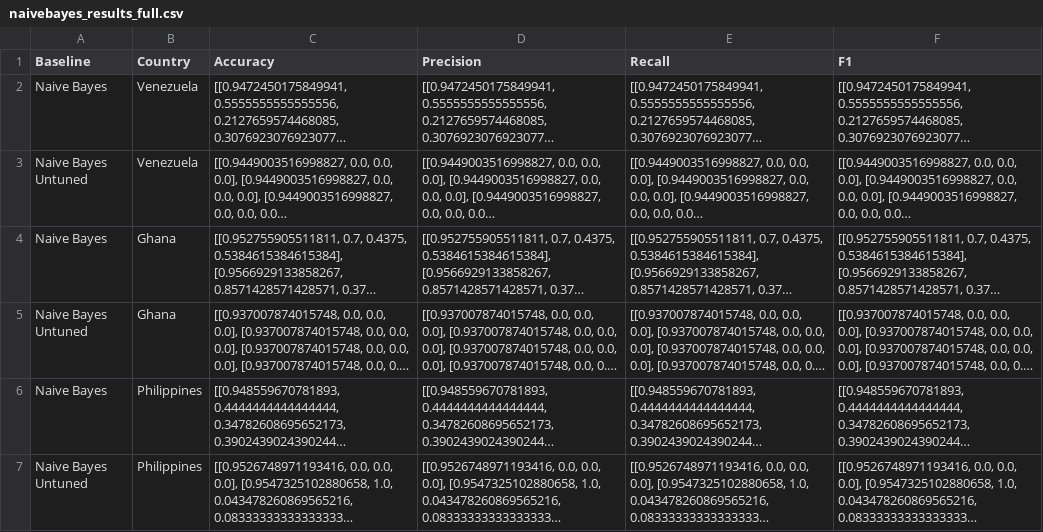
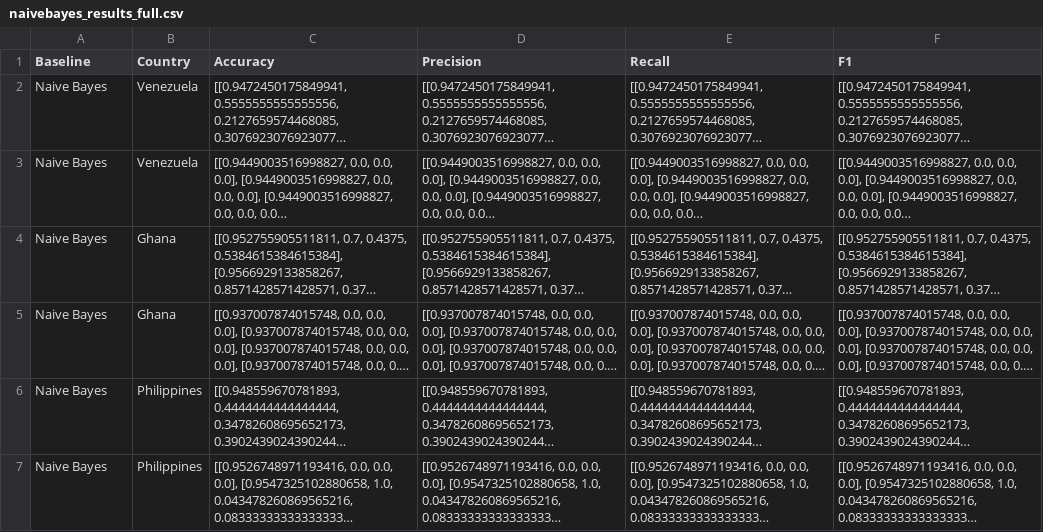
Before and after one commit to hiluka/how-to-hyperopt, a CSV file: replication/results/naivebayes_results_full.csv, drawn as a sheet; long unchanged cells end in …; the diff names each change by its address in the sheet, - before the commit and + after, or states it on an @@ line.

Commit message:
baseline results+log

```diff
--- a/replication/results/naivebayes_results_full.csv
+++ b/replication/results/naivebayes_results_full.csv
-A3 (Baseline): Naive Bayes Untuned
+A3 (Baseline): Naive Bayes
-A5 (Baseline): Naive Bayes Untuned
+A5 (Baseline): Naive Bayes
-A7 (Baseline): Naive Bayes Untuned
+A7 (Baseline): Naive Bayes
```
Also changed, not shown: replication/results/naivebayes_results.csv, replication/results/randomforest_results.csv, 3 other files.
